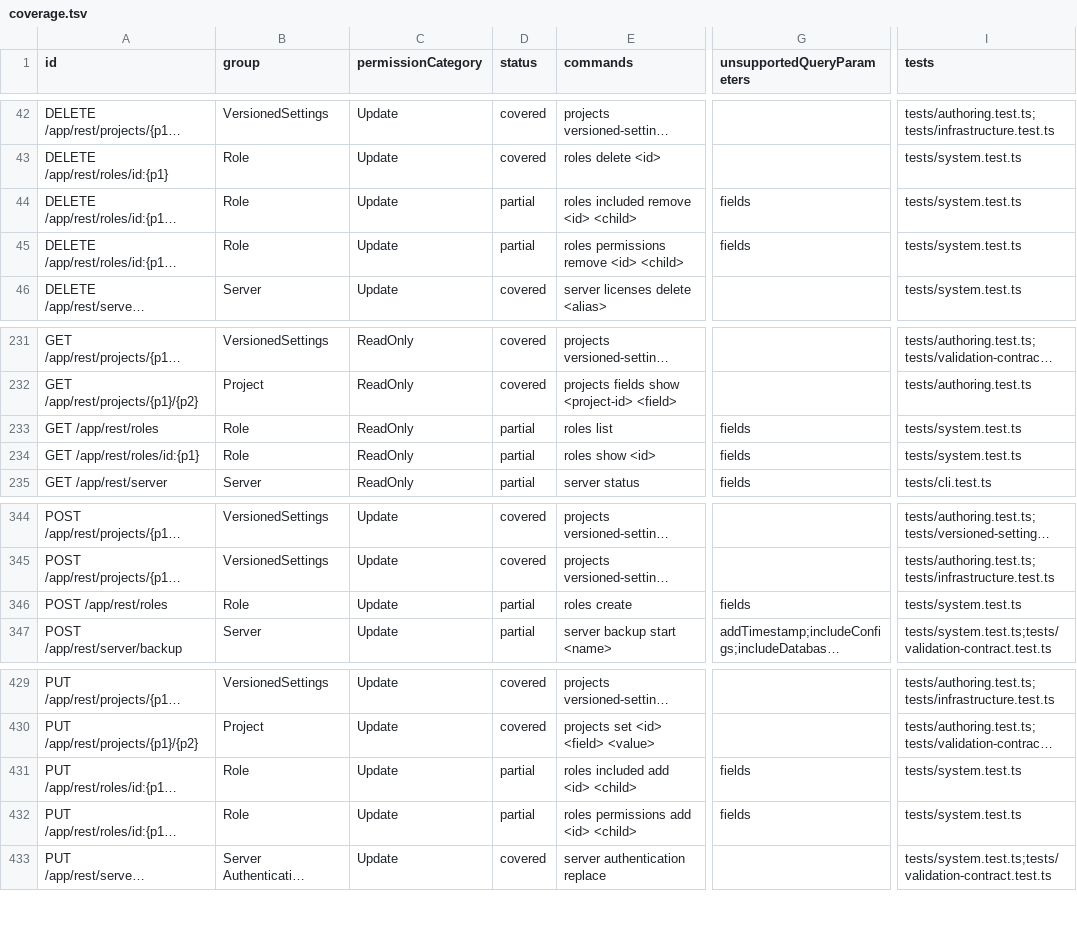
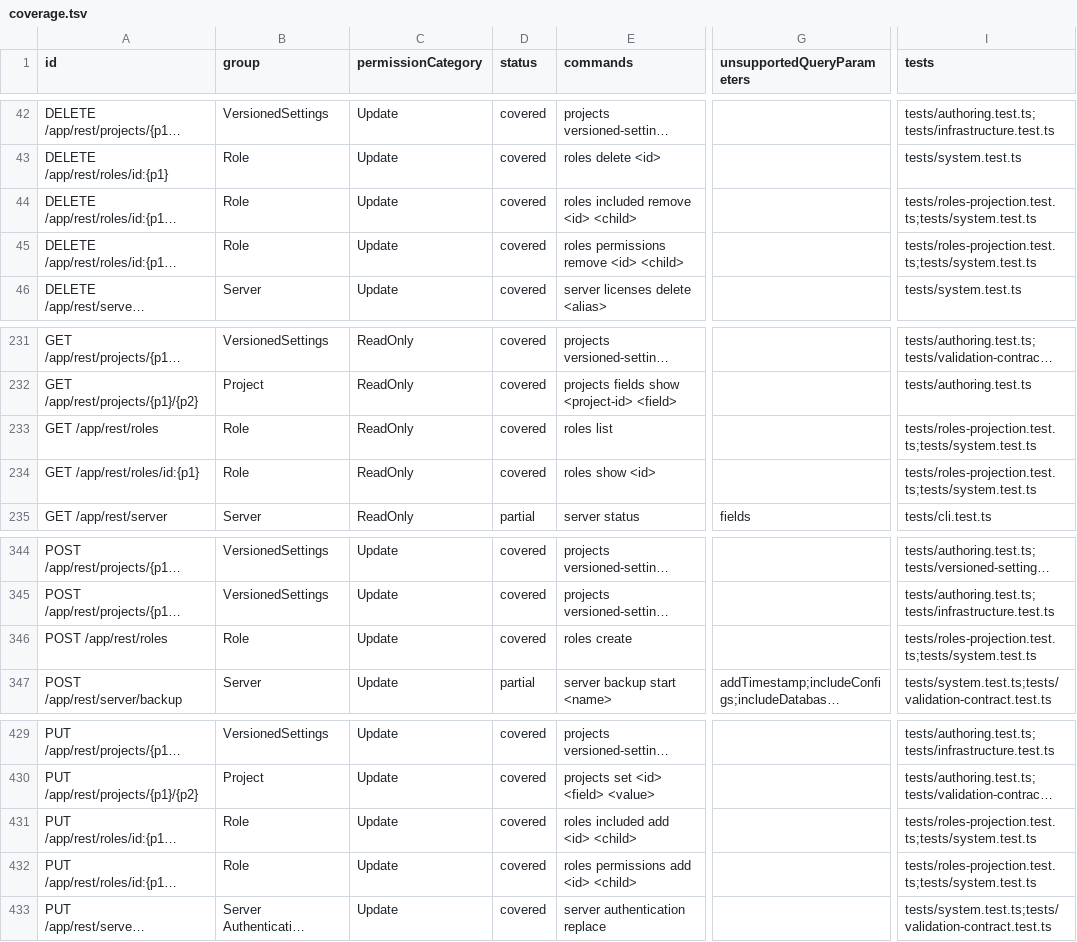
Before and after one commit to iXab3r/teamcity-cli, a TSV file: docs/rest-api-coverage/current/coverage.tsv, drawn as a sheet; only a part is shown, gaps mark what is left out; long unchanged cells end in …; the diff names each change by its address in the sheet, - before the commit and + after, or states it on an @@ line.

Commit message:
docs: regenerate US-031 coverage and document role projections
Refs #362. Normalize indentation only in the changed user-permission shaper. Final offline suite: 2673 passing; coverage: 426/449 with no missing operations.

```diff
--- a/docs/rest-api-coverage/current/coverage.tsv
+++ b/docs/rest-api-coverage/current/coverage.tsv
-D44:D45 (status): partial
+D44:D45 (status): covered
-G44:G45 (unsupportedQueryParameters): fields
+G44:G45 (unsupportedQueryParameters): (empty)
-I44:I45 (tests): tests/system.test.ts
+I44:I45 (tests): tests/roles-projection.test.ts;tests/system.test.ts
-D233:D234 (status): partial
+D233:D234 (status): covered
-G233:G234 (unsupportedQueryParameters): fields
+G233:G234 (unsupportedQueryParameters): (empty)
-I233:I234 (tests): tests/system.test.ts
+I233:I234 (tests): tests/roles-projection.test.ts;tests/system.test.ts
-D346 (status): partial
+D346 (status): covered
-G346 (unsupportedQueryParameters): fields
+G346 (unsupportedQueryParameters): (empty)
-I346 (tests): tests/system.test.ts
+I346 (tests): tests/roles-projection.test.ts;tests/system.test.ts
-D431:D432 (status): partial
+D431:D432 (status): covered
-G431:G432 (unsupportedQueryParameters): fields
+G431:G432 (unsupportedQueryParameters): (empty)
-I431:I432 (tests): tests/system.test.ts
+I431:I432 (tests): tests/roles-projection.test.ts;tests/system.test.ts
```
Also changed, not shown: 5 other files.
